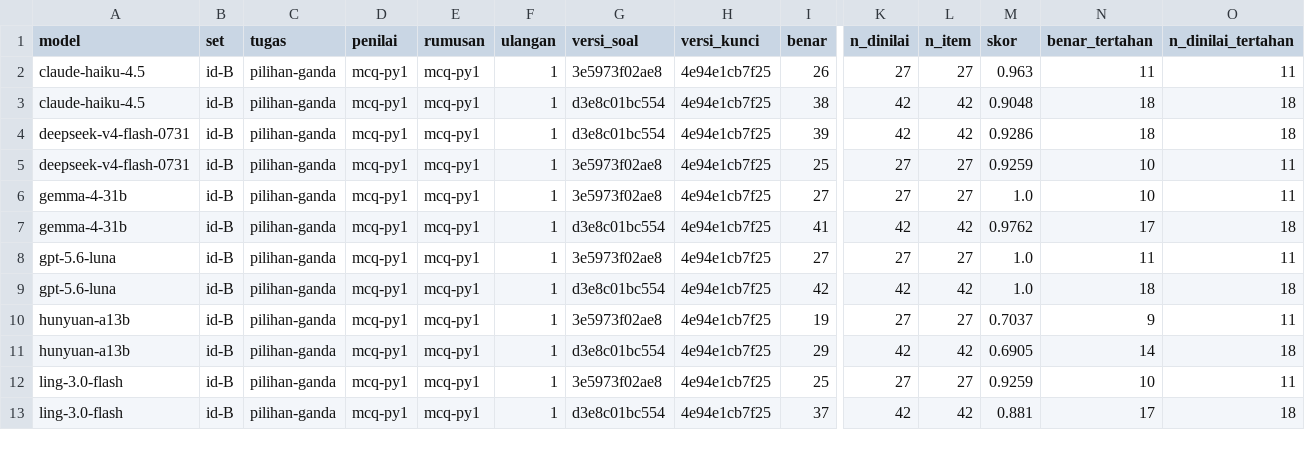
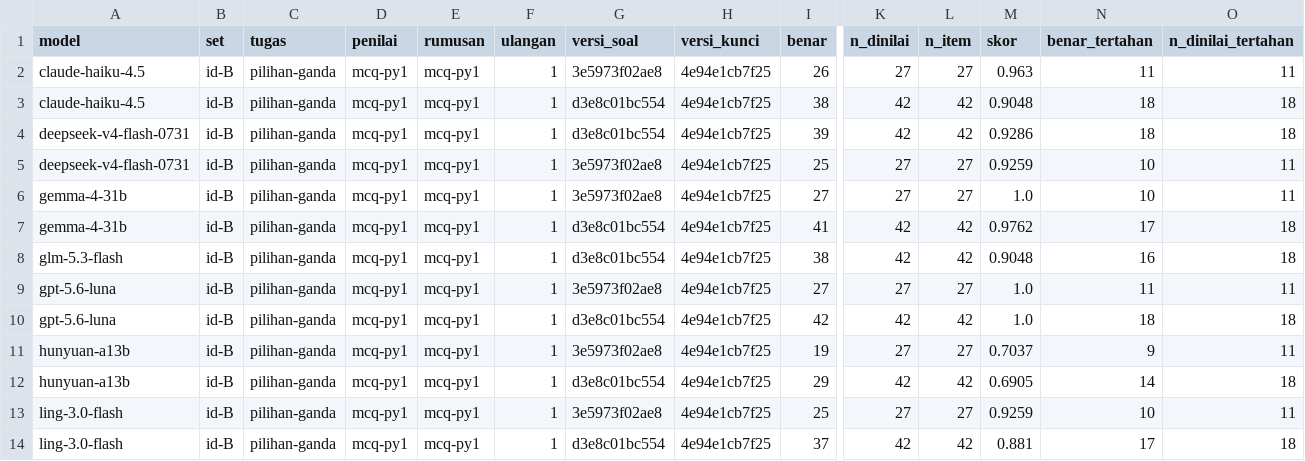
Before and after one commit to ibahasa/benchmark-nusantara, a CSV file: raw/indonesian-slang-and-spelling/export-id-B-ringkas-model.csv, drawn as a sheet; only a part is shown, gaps mark what is left out; rows hold the shown columns only; the diff names each change by its address in the sheet, - before the commit and + after, or states it on an @@ line.

```diff
--- a/raw/indonesian-slang-and-spelling/export-id-B-ringkas-model.csv
+++ b/raw/indonesian-slang-and-spelling/export-id-B-ringkas-model.csv
+row 8: glm-5.3-flash | id-B | pilihan-ganda | mcq-py1 | mcq-py1 | 1 | d3e8c01bc554 | 4e94e1cb7f25 | 38 | 42 | 42 | 0.9048 | 16 | 18
```
Also changed, not shown: raw/benchmark-results/export-semua-hasil.csv, raw/indonesian-slang-and-spelling/export-id-B-per-item.csv, 8 other files.
